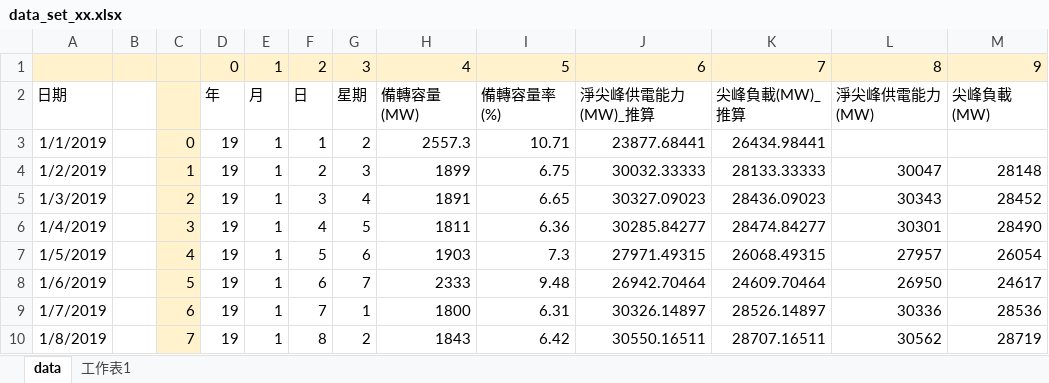
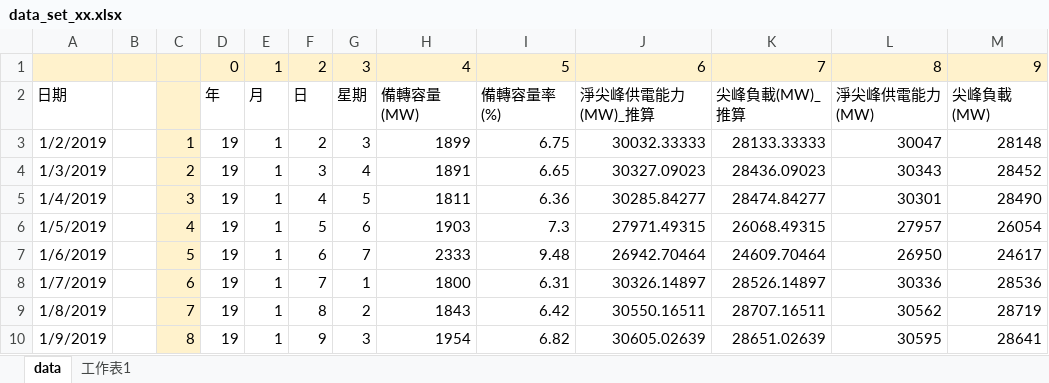
Before and after one commit to randy8642/DSAI_HW1_ElectricityForecasting, an Excel workbook: data/data_set_xx.xlsx, sheet data, drawn as a sheet; only a part is shown; the shorter side is filled out with more unchanged rows; values as stored, in another font and other column widths than the file's, no borders; the diff names each change by its address in the sheet, - before the commit and + after, or states it on an @@ line.

```diff
--- a/data/data_set_xx.xlsx (sheet data)
+++ b/data/data_set_xx.xlsx (sheet data)
-row 3: 1/1/2019 |  | 0 | 19 | 1 | 1 | 2 | 2557.3 | 10.71 | 23877.68441 | 26434.98441
```
Also changed, not shown: 12 other files.
